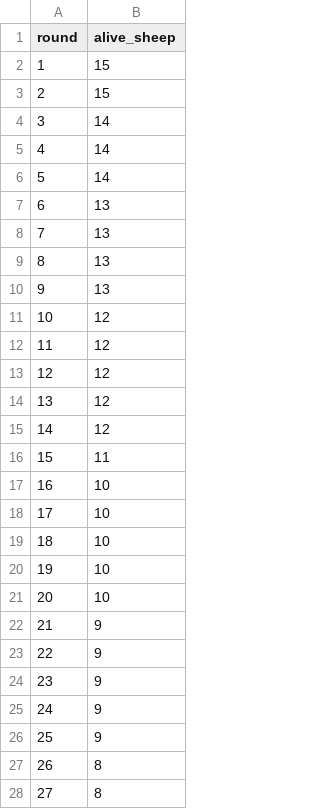
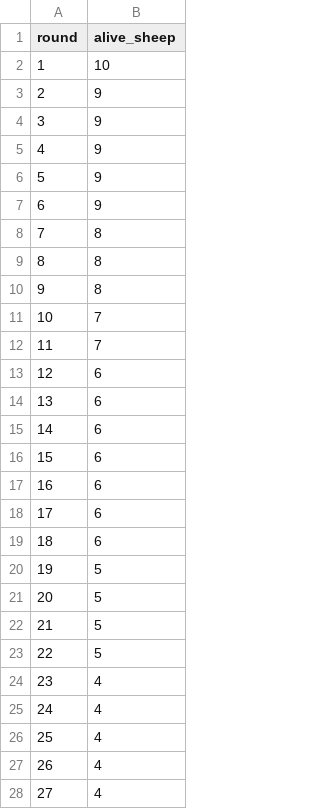
Before and after one commit to WojtaS52/Programming_in_Python, a CSV file: Assignment2/alive.csv, drawn as a sheet; only a part is shown; the diff covers the shown part only.

```diff
--- a/Assignment2/alive.csv
+++ b/Assignment2/alive.csv
@@ -1,28 +1,28 @@
 round,alive_sheep
-1,15
-2,15
-3,14
-4,14
-5,14
-6,13
-7,13
-8,13
-9,13
-10,12
-11,12
-12,12
-13,12
-14,12
-15,11
-16,10
-17,10
-18,10
-19,10
-20,10
-21,9
-22,9
-23,9
-24,9
-25,9
-26,8
-27,8
+1,10
+2,9
+3,9
+4,9
+5,9
+6,9
+7,8
+8,8
+9,8
+10,7
+11,7
+12,6
+13,6
+14,6
+15,6
+16,6
+17,6
+18,6
+19,5
+20,5
+21,5
+22,5
+23,4
+24,4
+25,4
+26,4
+27,4
```
Also changed, not shown: 23 edited cells elsewhere in this file, 2 other files.
